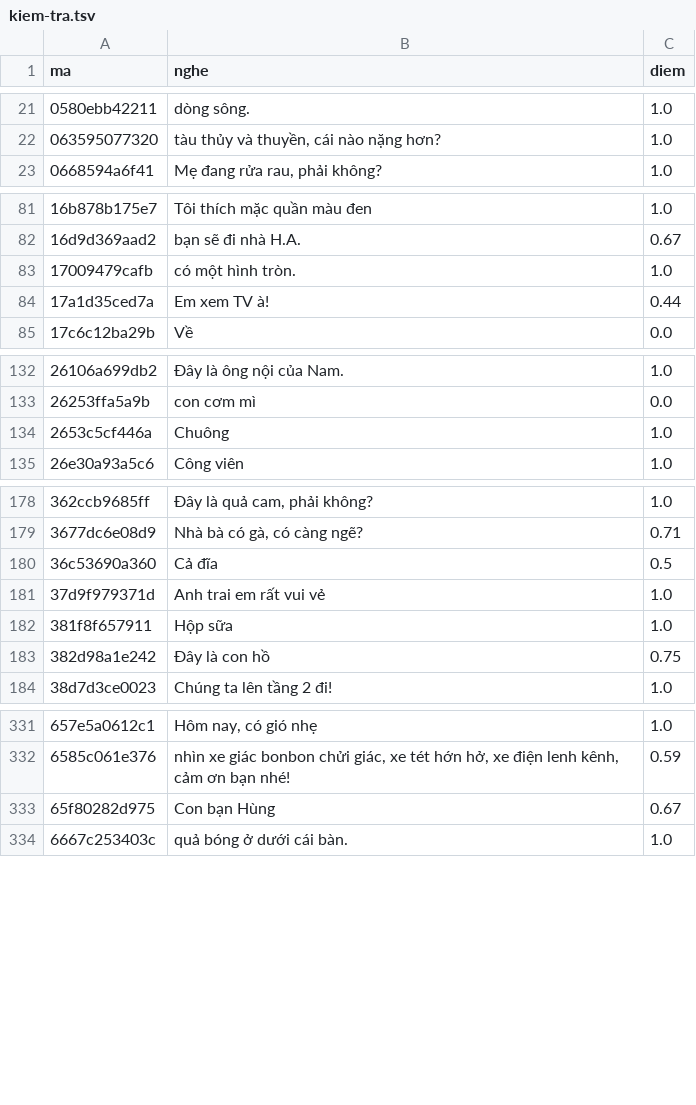
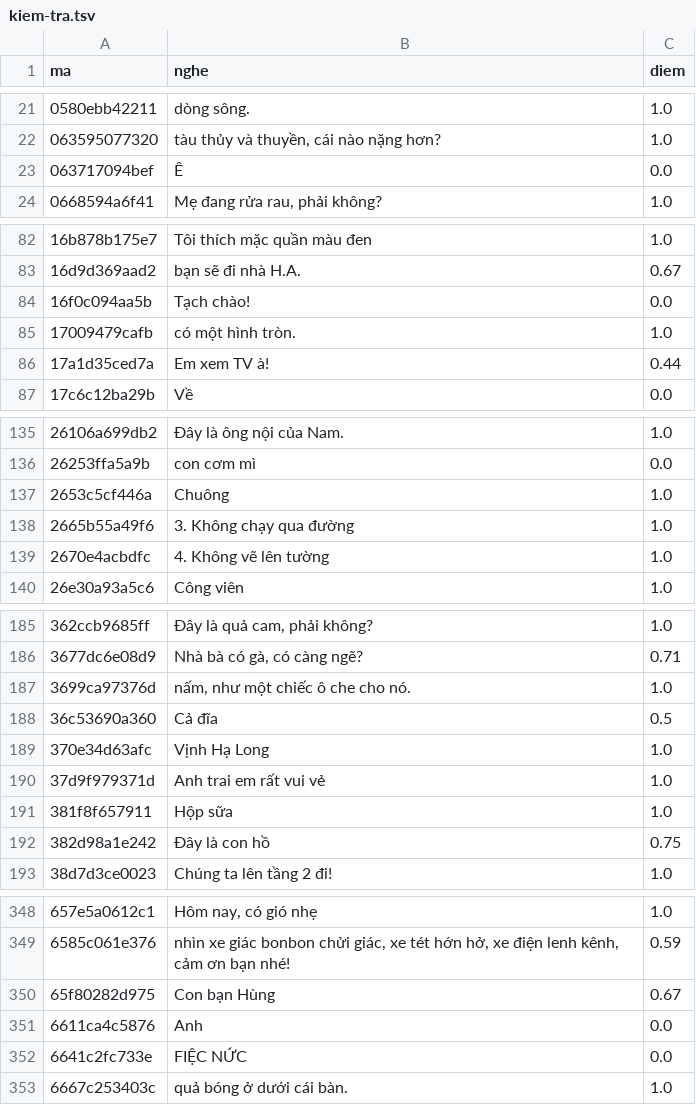
Before and after one commit to CVCEC/vuihoctiengviet, a TSV file: giong-ai/kiem-tra.tsv, drawn as a sheet; only a part is shown, gaps mark what is left out; the diff covers the shown part only; the diff names each change by its address in the sheet, - before the commit and + after, or states it on an @@ line.

```diff
--- a/giong-ai/kiem-tra.tsv
+++ b/giong-ai/kiem-tra.tsv
+row 23: 063717094bef | Ê | 0.0
+row 84: 16f0c094aa5b | Tạch chào! | 0.0
+row 138: 2665b55a49f6 | 3. Không chạy qua đường | 1.0
+row 139: 2670e4acbdfc | 4. Không vẽ lên tường | 1.0
+row 187: 3699ca97376d | nấm, như một chiếc ô che cho nó. | 1.0
+row 189: 370e34d63afc | Vịnh Hạ Long | 1.0
+row 351: 6611ca4c5876 | Anh | 0.0
+row 352: 6641c2fc733e | FIỆC NỨC | 0.0
```
Also changed, not shown: 12 added rows elsewhere in this file, 26 other files.
